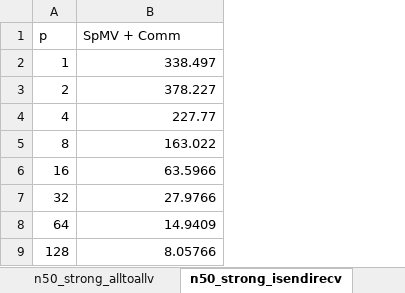
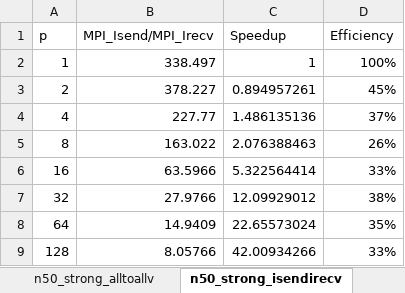
Before and after one commit to bollig/Karen, an Excel workbook: latex/performance_content/scaling/ItascaStrongScaling.xlsx, sheet n50_strong_isendirecv, drawn as a sheet; only a part is shown; values as stored, in another font and other column widths than the file's, no borders; the diff names each change by its address in the sheet, - before the commit and + after, or states it on an @@ line.

```diff
--- a/latex/performance_content/scaling/ItascaStrongScaling.xlsx (sheet n50_strong_isendirecv)
+++ b/latex/performance_content/scaling/ItascaStrongScaling.xlsx (sheet n50_strong_isendirecv)
+column C (Speedup), rows 2-9: 1 | 0.894957261 | 1.486135136 | 2.076388463 | 5.322564414 | 12.09929012 | 22.65573024 | 42.00934266
+column D (Efficiency), rows 2-9: 100% | 45% | 37% | 26% | 33% | 38% | 35% | 33%
-B1: SpMV + Comm
+B1: MPI_Isend/MPI_Irecv
```
Also changed, not shown: sheet n50_strong_nodecode, sheet n50_strong_alltoallv, other sheet tabs, charts or pictures, latex/performance_content/scaling/ItascaWeakScaling.xlsx, 13 other files.
